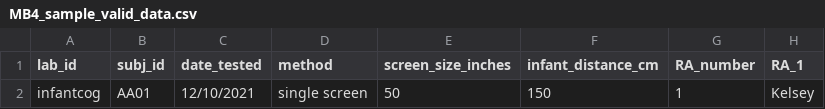
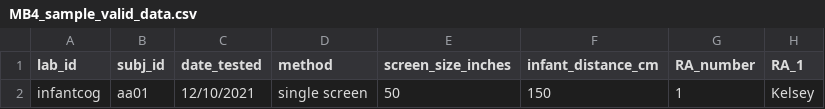
Before and after one commit to manybabies/validator, a CSV file: sample_data/MB4_sample_valid_data.csv (was MB4_sample_valid_data.csv), drawn as a sheet; only a part is shown; the diff names each change by its address in the sheet, - before the commit and + after, or states it on an @@ line.

Commit message:
add mb4 offline coding yaml. Restructure sample data

```diff
--- a/MB4_sample_valid_data.csv
+++ b/sample_data/MB4_sample_valid_data.csv
-B2 (subj_id): AA01
+B2 (subj_id): aa01
```
Also changed, not shown: 2 other files.
